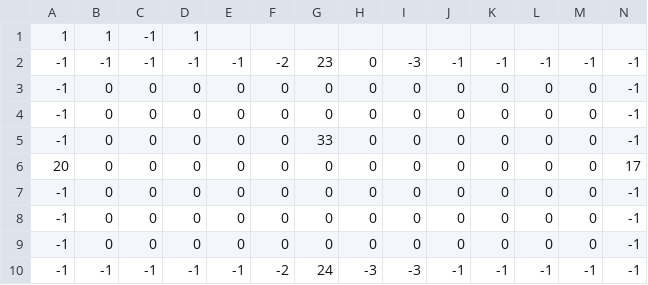
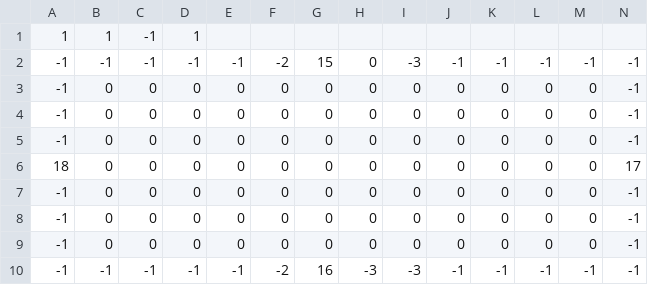
Before and after one commit to ktgoldstein/Zelda, a CSV file: LegendOfZeldaClone/Content/LevelLoading/roomMaze02.csv (was LegendOfZeldaClone/Content/LevelLoading/roomMaze01.csv), drawn as a sheet.

Commit message:
added a few more maze rooms

```diff
--- a/LegendOfZeldaClone/Content/LevelLoading/roomMaze01.csv
+++ b/LegendOfZeldaClone/Content/LevelLoading/roomMaze02.csv
@@ -1,7 +1,3 @@
 1,1,-1,1
--1,-1,-1,-1,-1,-2,23,0,-3,-1,-1,-1,-1,-1
--1,0,0,0,0,0,0,0,0,0,0,0,0,-1
--1,0,0,0,0,0,0,0,0,0,0,0,0,-1
--1,0,0,0,0,0,33,0,0,0,0,0,0,-1
-20,0,0,0,0,0,0,0,0,0,0,0,0,17
+-1,-1,-1,-1,-1,-2,15,0,-3,-1,-1,-1,-1,-1
 -1,0,0,0,0,0,0,0,0,0,0,0,0,-1
@@ -9,2 +5,6 @@
 -1,0,0,0,0,0,0,0,0,0,0,0,0,-1
--1,-1,-1,-1,-1,-2,24,-3,-3,-1,-1,-1,-1,-1
+18,0,0,0,0,0,0,0,0,0,0,0,0,17
+-1,0,0,0,0,0,0,0,0,0,0,0,0,-1
+-1,0,0,0,0,0,0,0,0,0,0,0,0,-1
+-1,0,0,0,0,0,0,0,0,0,0,0,0,-1
+-1,-1,-1,-1,-1,-2,16,-3,-3,-1,-1,-1,-1,-1
```
Also changed, not shown: 2 other files.
